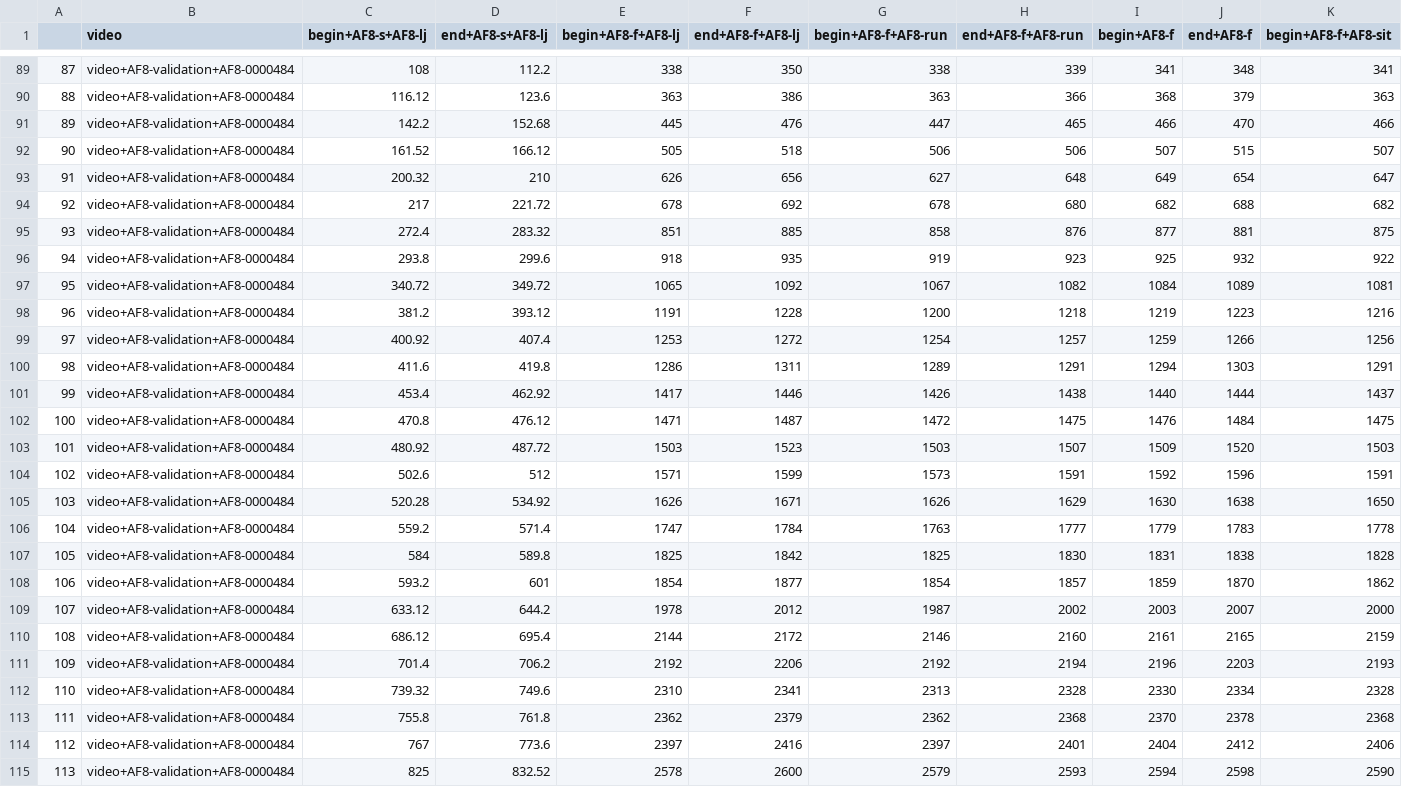
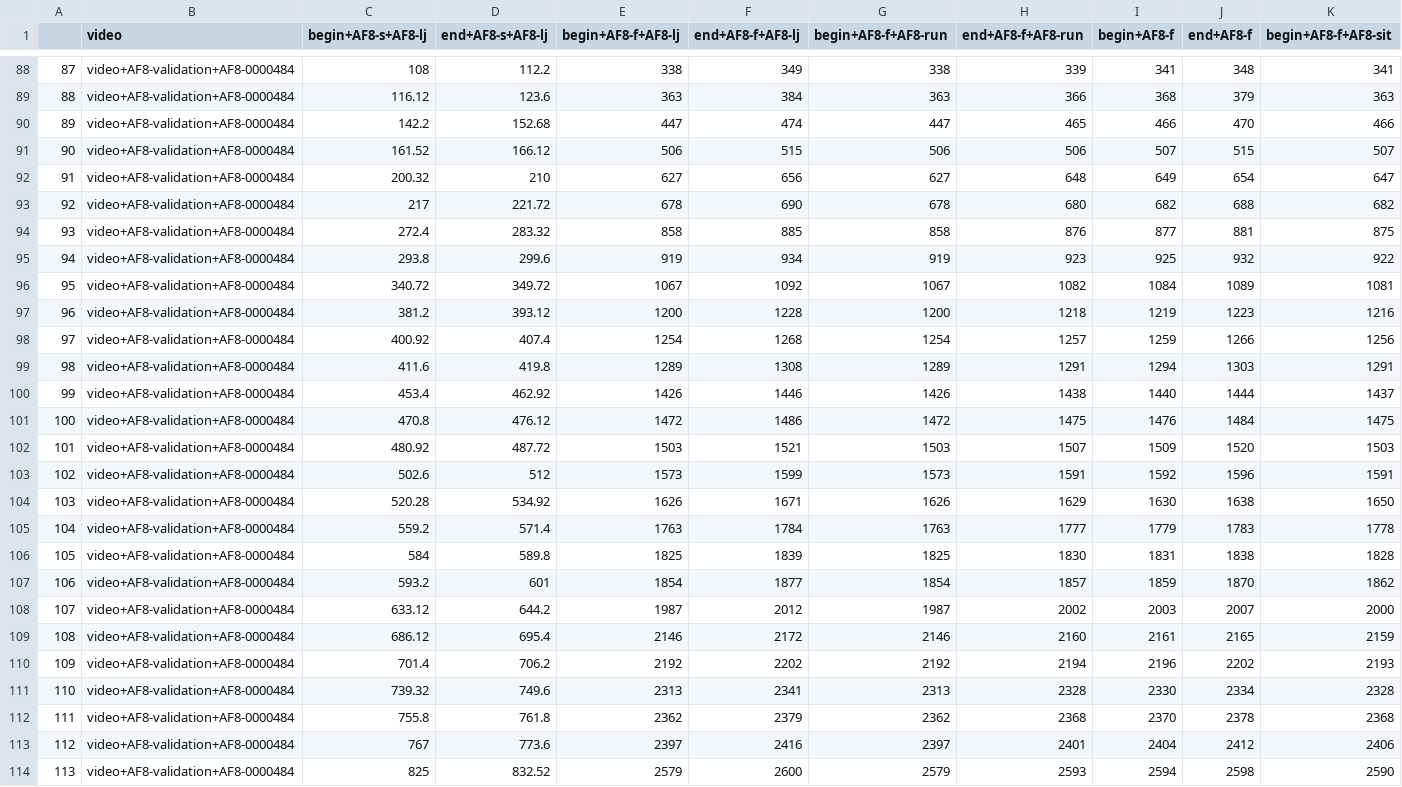
Before and after one commit to Gianlu94/A-neuro-symbolic-approach-for-real-world-event-recognition-from-weak-supervision, a CSV file: datasets/Multi-THUMOS/filtered_se/LongJump.csv, drawn as a sheet; only a part is shown, gaps mark what is left out; addresses are those after the commit; the diff covers the shown part only; the diff names each change by its address in the sheet, - before the commit and + after, or states it on an @@ line.

```diff
--- a/datasets/Multi-THUMOS/filtered_se/LongJump.csv
+++ b/datasets/Multi-THUMOS/filtered_se/LongJump.csv
-F88 (end+AF8-f+AF8-lj): 350
+F88 (end+AF8-f+AF8-lj): 349
-F89 (end+AF8-f+AF8-lj): 386
+F89 (end+AF8-f+AF8-lj): 384
-E90 (begin+AF8-f+AF8-lj): 445
+E90 (begin+AF8-f+AF8-lj): 447
-F90 (end+AF8-f+AF8-lj): 476
+F90 (end+AF8-f+AF8-lj): 474
-E91 (begin+AF8-f+AF8-lj): 505
+E91 (begin+AF8-f+AF8-lj): 506
-F91 (end+AF8-f+AF8-lj): 518
+F91 (end+AF8-f+AF8-lj): 515
-E92 (begin+AF8-f+AF8-lj): 626
+E92 (begin+AF8-f+AF8-lj): 627
-F93 (end+AF8-f+AF8-lj): 692
+F93 (end+AF8-f+AF8-lj): 690
-E94 (begin+AF8-f+AF8-lj): 851
+E94 (begin+AF8-f+AF8-lj): 858
-E95 (begin+AF8-f+AF8-lj): 918
+E95 (begin+AF8-f+AF8-lj): 919
-F95 (end+AF8-f+AF8-lj): 935
+F95 (end+AF8-f+AF8-lj): 934
-E96 (begin+AF8-f+AF8-lj): 1065
+E96 (begin+AF8-f+AF8-lj): 1067
-E97 (begin+AF8-f+AF8-lj): 1191
+E97 (begin+AF8-f+AF8-lj): 1200
-E98 (begin+AF8-f+AF8-lj): 1253
+E98 (begin+AF8-f+AF8-lj): 1254
-F98 (end+AF8-f+AF8-lj): 1272
+F98 (end+AF8-f+AF8-lj): 1268
-E99 (begin+AF8-f+AF8-lj): 1286
+E99 (begin+AF8-f+AF8-lj): 1289
-F99 (end+AF8-f+AF8-lj): 1311
+F99 (end+AF8-f+AF8-lj): 1308
-E100 (begin+AF8-f+AF8-lj): 1417
+E100 (begin+AF8-f+AF8-lj): 1426
-E101 (begin+AF8-f+AF8-lj): 1471
+E101 (begin+AF8-f+AF8-lj): 1472
-F101 (end+AF8-f+AF8-lj): 1487
+F101 (end+AF8-f+AF8-lj): 1486
-F102 (end+AF8-f+AF8-lj): 1523
+F102 (end+AF8-f+AF8-lj): 1521
-E103 (begin+AF8-f+AF8-lj): 1571
+E103 (begin+AF8-f+AF8-lj): 1573
-E105 (begin+AF8-f+AF8-lj): 1747
+E105 (begin+AF8-f+AF8-lj): 1763
-F106 (end+AF8-f+AF8-lj): 1842
+F106 (end+AF8-f+AF8-lj): 1839
-E108 (begin+AF8-f+AF8-lj): 1978
+E108 (begin+AF8-f+AF8-lj): 1987
-E109 (begin+AF8-f+AF8-lj): 2144
+E109 (begin+AF8-f+AF8-lj): 2146
-F110 (end+AF8-f+AF8-lj): 2206
+F110 (end+AF8-f+AF8-lj): 2202
-J110 (end+AF8-f): 2203
+J110 (end+AF8-f): 2202
-E111 (begin+AF8-f+AF8-lj): 2310
+E111 (begin+AF8-f+AF8-lj): 2313
-E114 (begin+AF8-f+AF8-lj): 2578
+E114 (begin+AF8-f+AF8-lj): 2579
```
Also changed, not shown: 5 removed rows and 55 edited cells elsewhere in this file, datasets/Multi-THUMOS/filtered_se/HighJump.csv, datasets/Multi-THUMOS/filtered_se/JavelinThrow.csv, 4 other files.
